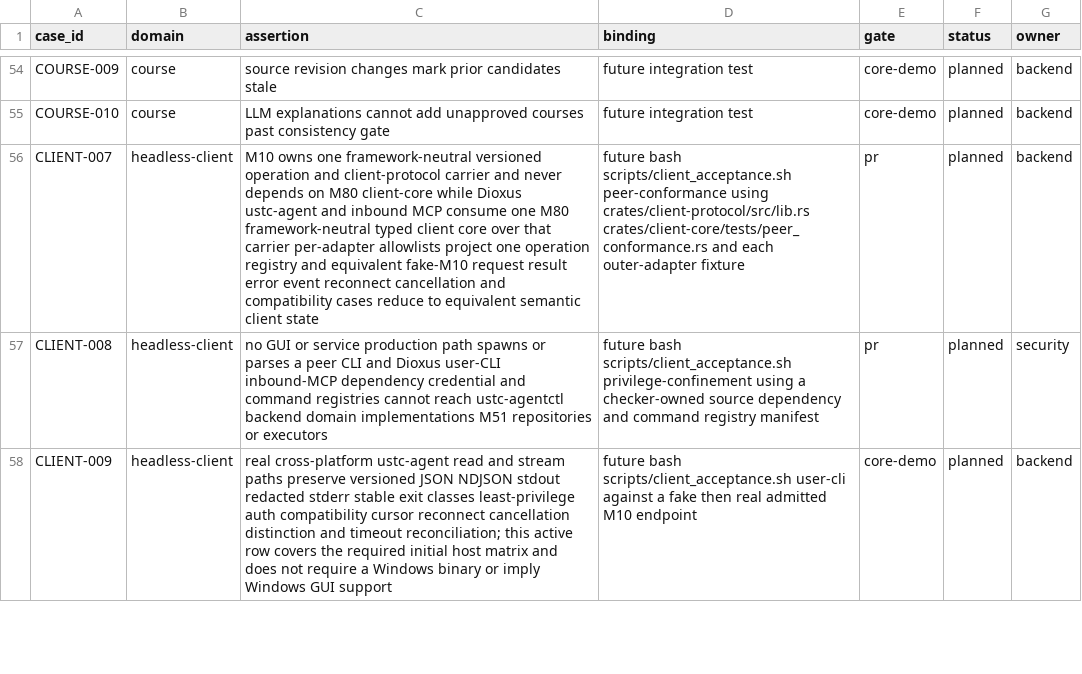
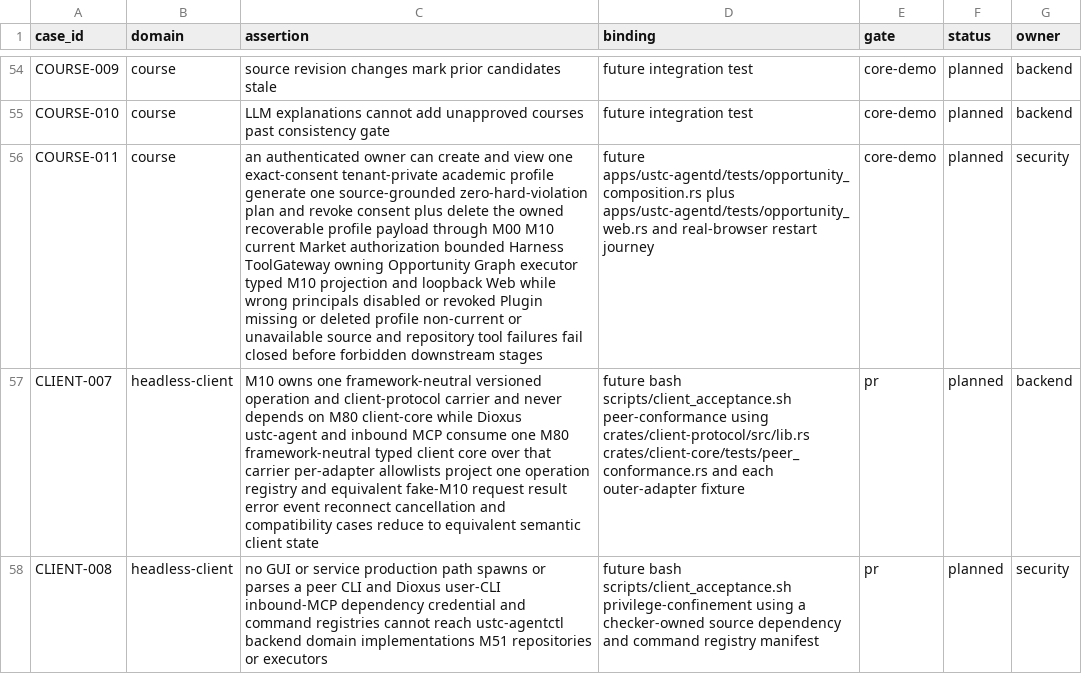
Before and after one commit to Develata/ustc-campus-agent, a TSV file: docs/acceptance/matrix.tsv, drawn as a sheet; only a part is shown, gaps mark what is left out; the shorter side is filled out with more unchanged rows; the diff names each change by its address in the sheet, - before the commit and + after, or states it on an @@ line.

Commit message:
feat(opportunity): compose consent-bound web path

```diff
--- a/docs/acceptance/matrix.tsv
+++ b/docs/acceptance/matrix.tsv
+row 56: COURSE-011 | course | an authenticated owner can create and view one exact-consent tenant-private academic profile generate one source-grounded zero-hard-violation plan and revoke consent plus delete the owned recoverable profile payload through M00 M10 current Market authorization bounded Harness ToolGateway owning Opportunity Graph executor typed M10 projection and loopback Web while wrong principals disabled or revoked Plugin missing or deleted profile non-current or unavailable source and repository tool failures fail closed before forbidden downstream stages | future apps/ustc-agentd/tests/opportunity_composition.rs plus apps/ustc-agentd/tests/opportunity_web.rs and real-browser restart journey | core-demo | planned | security
```
Also changed, not shown: 46 other files.
